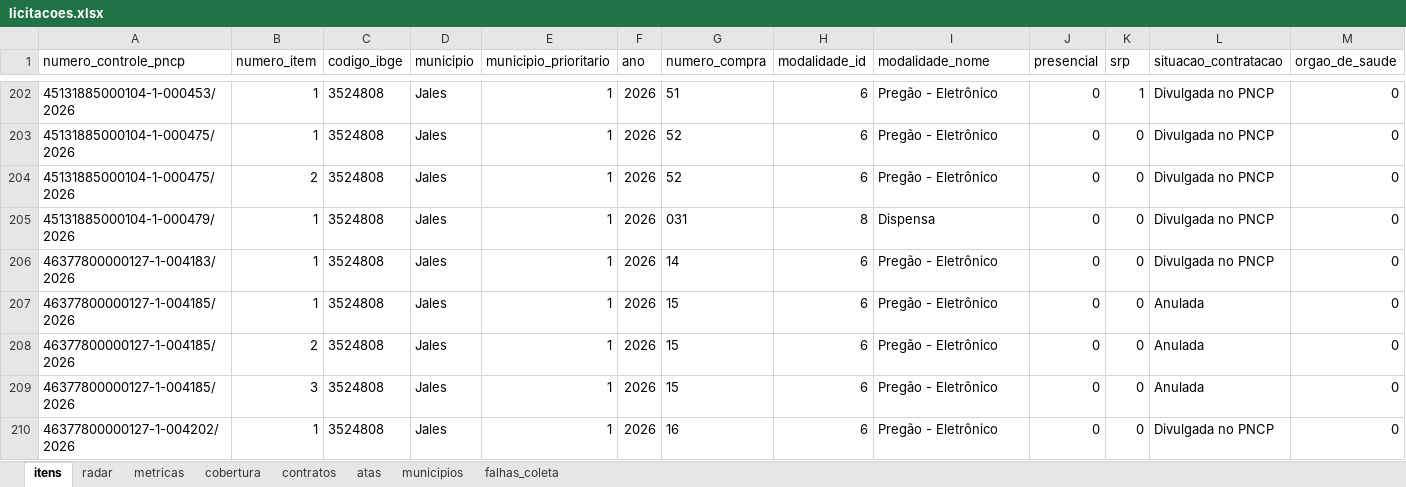
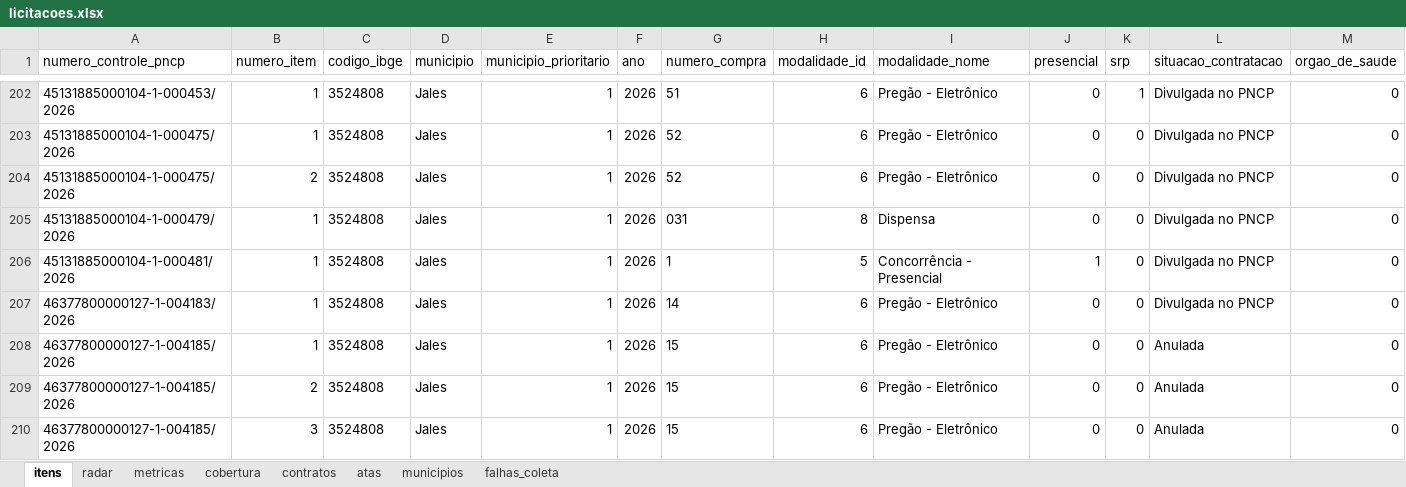
Before and after one commit to hub-ramos/licitacao, an Excel workbook: dados/licitacoes.xlsx, sheet itens, drawn as a sheet; only a part is shown, gaps mark what is left out; the shorter side is filled out with more unchanged rows; values as stored, in another font and other column widths than the file's, no borders; rows hold the shown columns only; the diff covers the shown part only; the diff names each change by its address in the sheet, - before the commit and + after, or states it on an @@ line.

```diff
--- a/dados/licitacoes.xlsx (sheet itens)
+++ b/dados/licitacoes.xlsx (sheet itens)
+row 206: 45131885000104-1-000481/2026 | 1 | 3524808 | Jales | 1 | 2026 | 1 | 5 | Concorrência - Presencial | 1 | 0 | Divulgada no PNCP | 0
```
Also changed, not shown: 3 added rows and 2 edited cells elsewhere in this sheet, sheet metricas, sheet radar, 5 other files.
